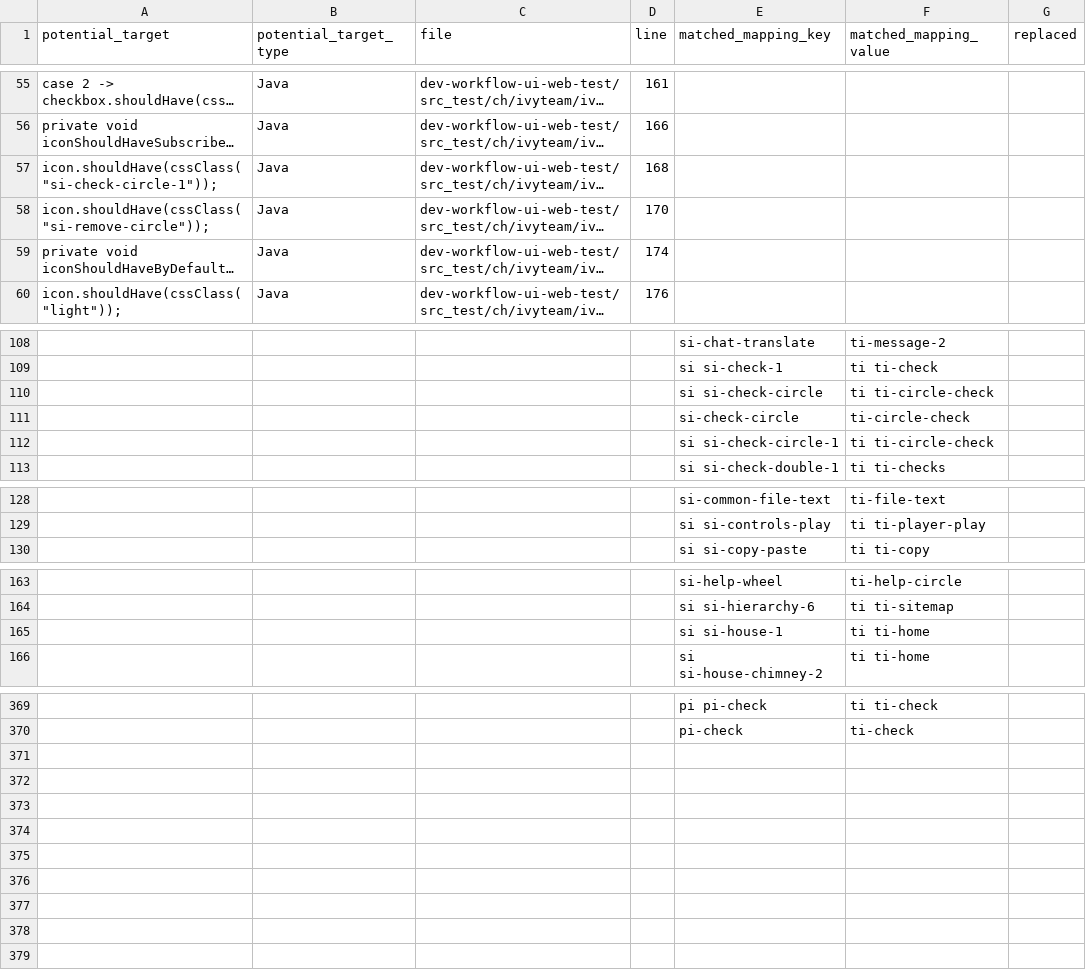
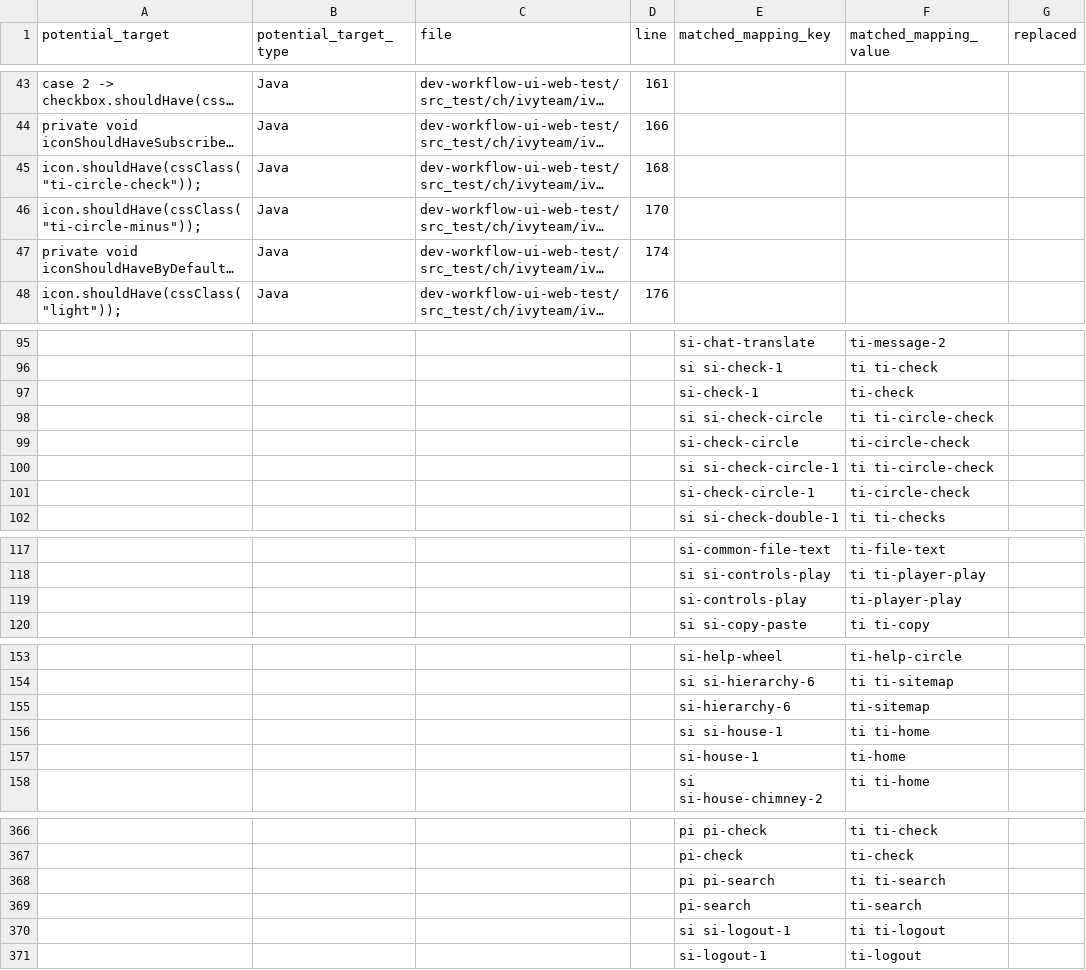
Before and after one commit to axonivy/dev-workflow-ui, a CSV file: icon-replacement/out/report.csv, drawn as a sheet; only a part is shown, gaps mark what is left out; long unchanged cells end in …; addresses are those after the commit; the diff covers the shown part only; the diff names each change by its address in the sheet, - before the commit and + after, or states it on an @@ line.

Commit message:
replace icons

```diff
--- a/icon-replacement/out/report.csv
+++ b/icon-replacement/out/report.csv
-A45 (potential_target): icon.shouldHave(cssClass("si-check-circle-1"));
+A45 (potential_target): icon.shouldHave(cssClass("ti-circle-check"));
-A46 (potential_target): icon.shouldHave(cssClass("si-remove-circle"));
+A46 (potential_target): icon.shouldHave(cssClass("ti-circle-minus"));
+row 97:  |  |  |  | si-check-1 | ti-check
+row 101:  |  |  |  | si-check-circle-1 | ti-circle-check
+row 119:  |  |  |  | si-controls-play | ti-player-play
+row 155:  |  |  |  | si-hierarchy-6 | ti-sitemap
+row 157:  |  |  |  | si-house-1 | ti-home
+row 368:  |  |  |  | pi pi-search | ti ti-search
+row 369:  |  |  |  | pi-search | ti-search
+row 370:  |  |  |  | si si-logout-1 | ti ti-logout
+row 371:  |  |  |  | si-logout-1 | ti-logout
```
Also changed, not shown: 5 added rows, 13 removed rows and 11 moved rows elsewhere in this file, icon-replacement/out/discovery_all.tsv, icon-replacement/out/discovery_complex.tsv, 7 other files.
